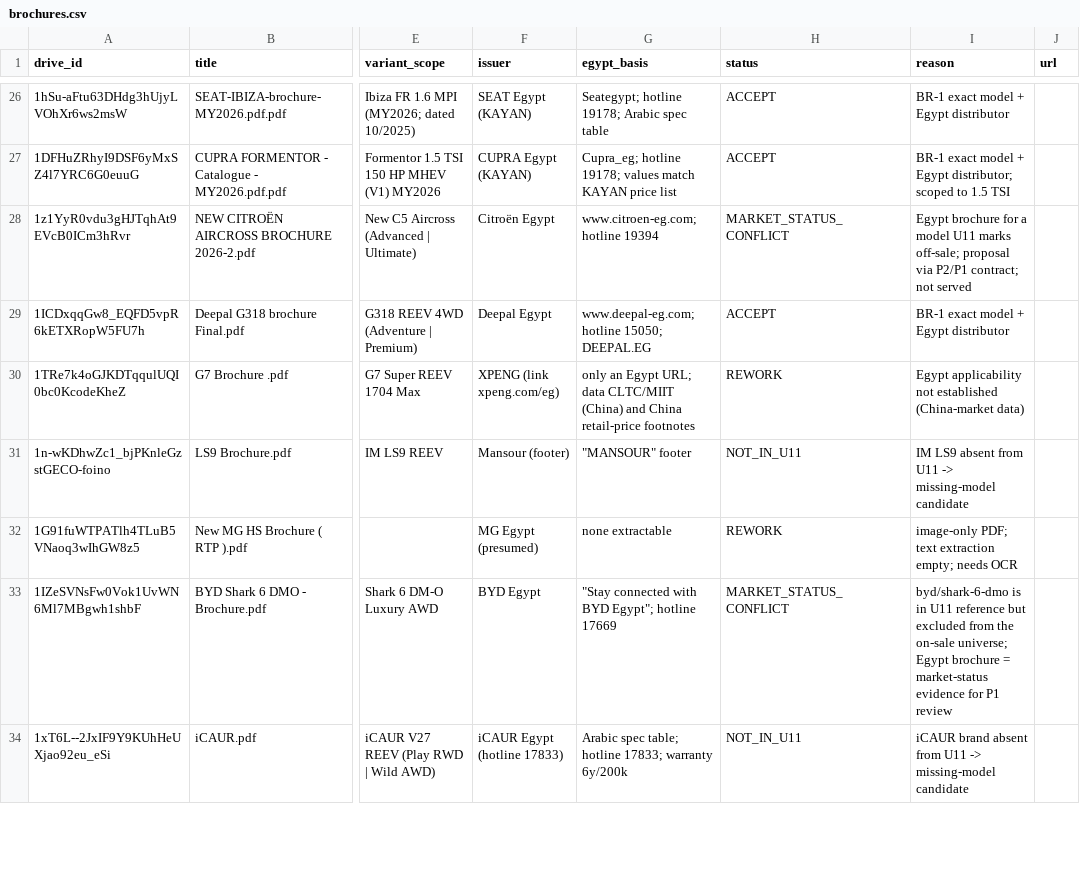
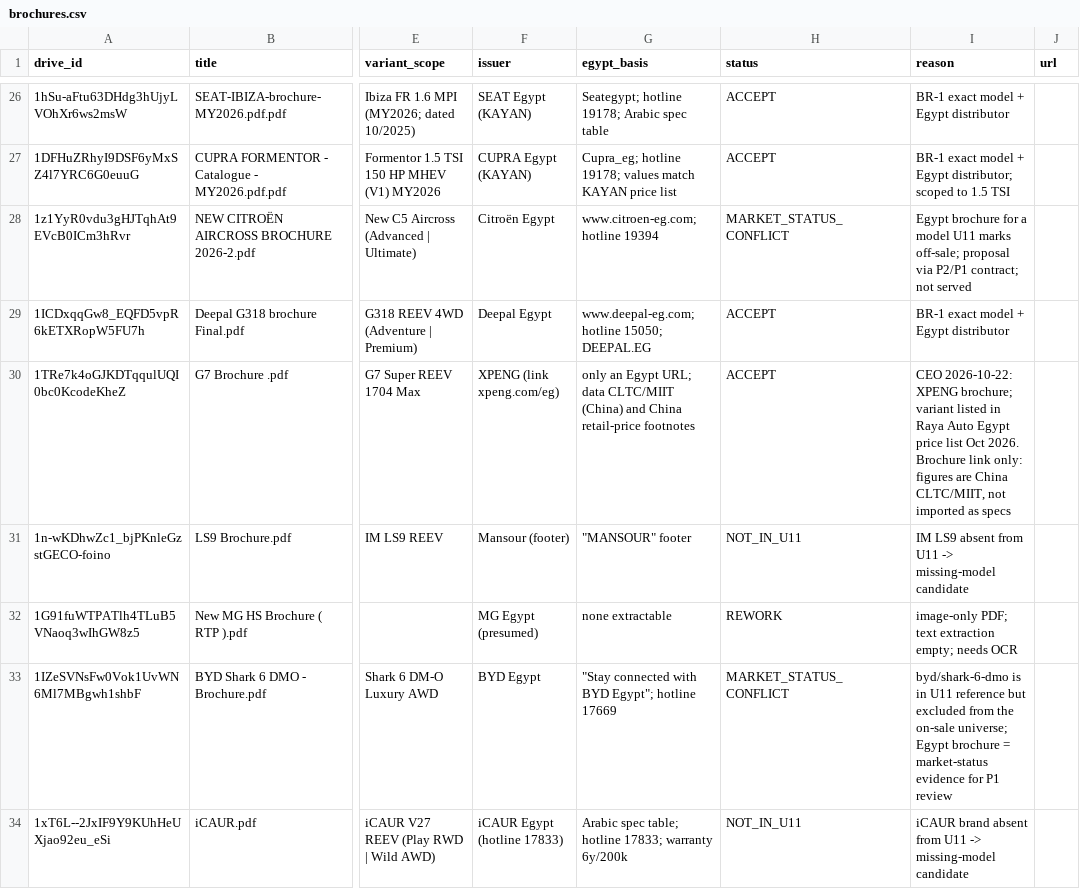
Before and after one commit to KingMega1/scratch, a CSV file: vehicle-data/registry/brochures.csv, drawn as a sheet; only a part is shown, gaps mark what is left out; the diff covers the shown part only; the diff names each change by its address in the sheet, - before the commit and + after, or states it on an @@ line.

```diff
--- a/vehicle-data/registry/brochures.csv
+++ b/vehicle-data/registry/brochures.csv
-H30 (status): REWORK
+H30 (status): ACCEPT
-I30 (reason): Egypt applicability not established (China-market data)
+I30 (reason): CEO 2026-10-22: XPENG brochure; variant listed in Raya Auto Egypt price list Oct 2026. Brochure link only: figures are China CLTC/MIIT, not imported as specs
```
Also changed, not shown: 2 added rows and 3 edited cells elsewhere in this file, vehicle-data/registry/model_status_decisions.csv, vehicle-data/registry/spec_facts.csv, 15 other files.
